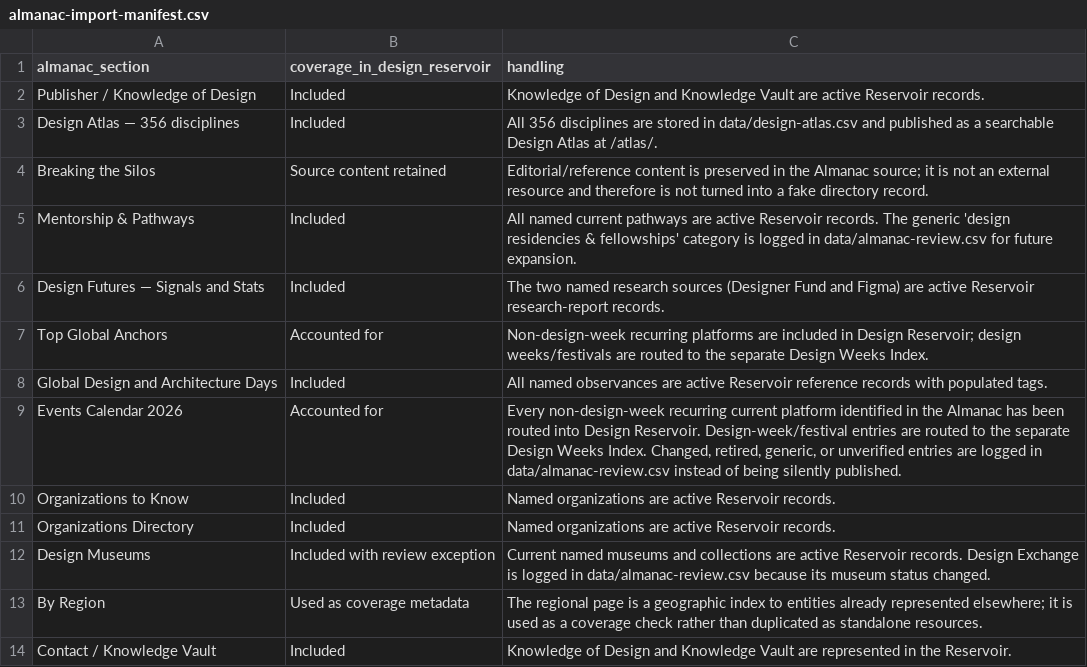
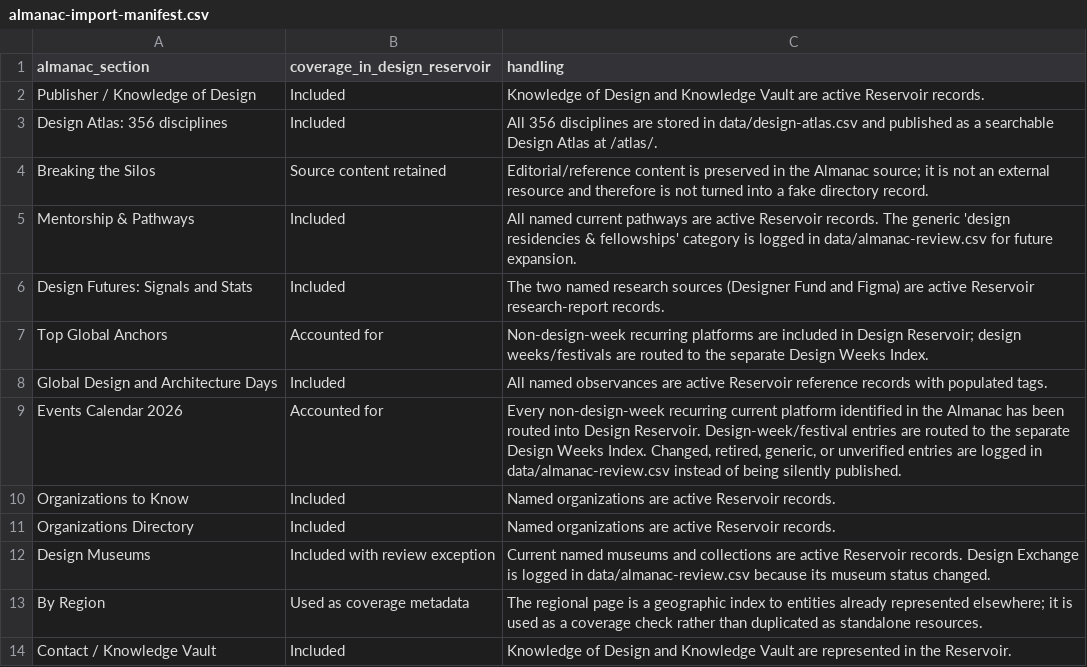
Before and after one commit to brandiejanow/design-reservoir, a CSV file: data/almanac-import-manifest.csv, drawn as a sheet.

Commit message:
Remove remaining em dashes from archives and audit records

```diff
--- a/data/almanac-import-manifest.csv
+++ b/data/almanac-import-manifest.csv
@@ -2,6 +2,6 @@ almanac_section,coverage_in_design_reservoir,handling
 Publisher / Knowledge of Design,Included,"Knowledge of Design and Knowledge Vault are active Reservoir records."
-Design Atlas — 356 disciplines,Included,"All 356 disciplines are stored in data/design-atlas.csv and published as a searchable Design Atlas at /atlas/."
+Design Atlas: 356 disciplines,Included,"All 356 disciplines are stored in data/design-atlas.csv and published as a searchable Design Atlas at /atlas/."
 Breaking the Silos,Source content retained,"Editorial/reference content is preserved in the Almanac source; it is not an external resource and therefore is not turned into a fake directory record."
 Mentorship & Pathways,Included,"All named current pathways are active Reservoir records. The generic 'design residencies & fellowships' category is logged in data/almanac-review.csv for future expansion."
-Design Futures — Signals and Stats,Included,"The two named research sources (Designer Fund and Figma) are active Reservoir research-report records."
+Design Futures: Signals and Stats,Included,"The two named research sources (Designer Fund and Figma) are active Reservoir research-report records."
 Top Global Anchors,Accounted for,"Non-design-week recurring platforms are included in Design Reservoir; design weeks/festivals are routed to the separate Design Weeks Index."
```
